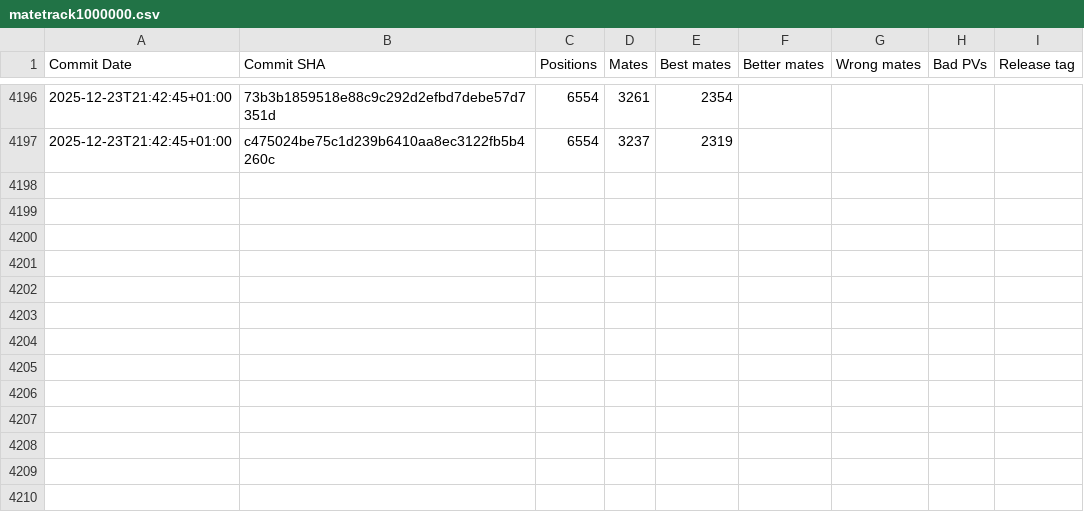
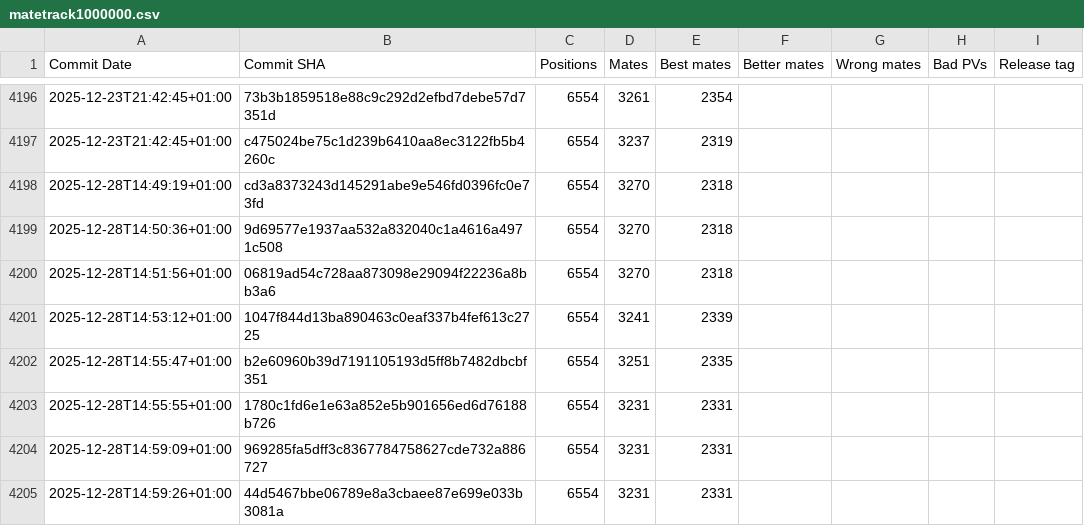
Before and after one commit to vondele/matetrack, a CSV file: matetrack1000000.csv, drawn as a sheet; only a part is shown, gaps mark what is left out.

```diff
--- a/matetrack1000000.csv
+++ b/matetrack1000000.csv
@@ -4197 +4197,9 @@ Commit Date,Commit SHA,Positions,Mates,Best mates,Better mates,Wrong mates,Bad P
 2025-12-23T21:42:45+01:00,c475024be75c1d239b6410aa8ec3122fb5b4260c,6554,3237,2319,,,,
+2025-12-28T14:49:19+01:00,cd3a8373243d145291abe9e546fd0396fc0e73fd,6554,3270,2318,,,,
+2025-12-28T14:50:36+01:00,9d69577e1937aa532a832040c1a4616a4971c508,6554,3270,2318,,,,
+2025-12-28T14:51:56+01:00,06819ad54c728aa873098e29094f22236a8bb3a6,6554,3270,2318,,,,
+2025-12-28T14:53:12+01:00,1047f844d13ba890463c0eaf337b4fef613c2725,6554,3241,2339,,,,
+2025-12-28T14:55:47+01:00,b2e60960b39d7191105193d5ff8b7482dbcbf351,6554,3251,2335,,,,
+2025-12-28T14:55:55+01:00,1780c1fd6e1e63a852e5b901656ed6d76188b726,6554,3231,2331,,,,
+2025-12-28T14:59:09+01:00,969285fa5dff3c8367784758627cde732a886727,6554,3231,2331,,,,
+2025-12-28T14:59:26+01:00,44d5467bbe06789e8a3cbaee87e699e033b3081a,6554,3231,2331,,,,
```
Also changed, not shown: 2 other files.
